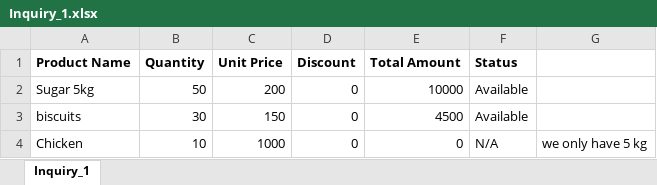
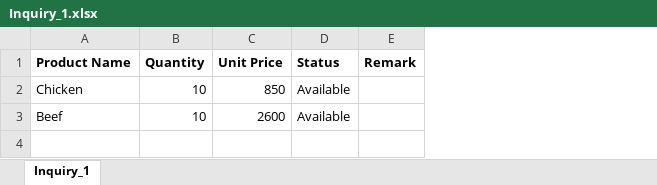
Before and after one commit to dilizz713/Maritime-Shipping-Service-Management-System-ShipFast, an Excel workbook: uploads/inquiries/Inquiry_1.xlsx, sheet Inquiry_1, drawn as a sheet; values as stored, in another font and other column widths than the file's, no borders; charts and pictures not drawn; removed rows and columns are numbered as before the commit, all else as after; the diff names each change by its address in the sheet, - before the commit and + after, or states it on an @@ line.

Commit message:
update inquiry service impl missing code

```diff
--- a/uploads/inquiries/Inquiry_1.xlsx (sheet Inquiry_1)
+++ b/uploads/inquiries/Inquiry_1.xlsx (sheet Inquiry_1)
-column D (Discount), row 4: 0
-column E (Total Amount), row 4: 0
-column G, row 4: we only have 5 kg
+column E (Remark), empty
-row 2: Sugar 5kg | 50 | 200 | 0 | 10000 | Available
-row 3: biscuits | 30 | 150 | 0 | 4500 | Available
-C2 (Unit Price): 1000
+C2 (Unit Price): 850
-D2 (Status): N/A
+D2 (Status): Available
+row 3: Beef | 10 | 2600 | Available
```
Also changed, not shown: 3 other files.
